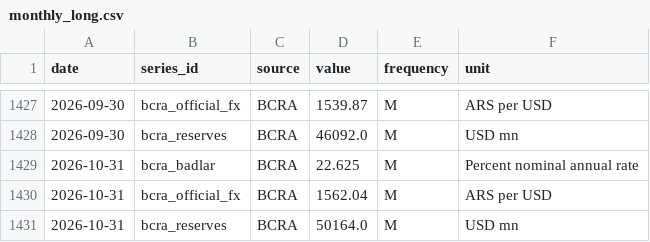
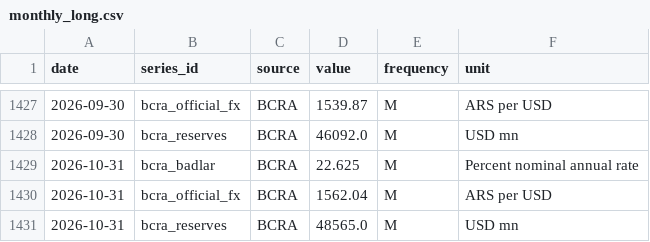
Before and after one commit to TorradoSantiago/Landing-Consulting, a CSV file: market_monitor/data/processed/monthly_long.csv, drawn as a sheet; only a part is shown, gaps mark what is left out.

```diff
--- a/market_monitor/data/processed/monthly_long.csv
+++ b/market_monitor/data/processed/monthly_long.csv
@@ -1430,2 +1430,2 @@ date,series_id,source,value,frequency,unit
 2026-10-31,bcra_official_fx,BCRA,1562.04,M,ARS per USD
-2026-10-31,bcra_reserves,BCRA,50164.0,M,USD mn
+2026-10-31,bcra_reserves,BCRA,48565.0,M,USD mn
```
Also changed, not shown: market_monitor/data/features/feature_panel.csv, market_monitor/data/raw/bcra.csv, 8 other files.
